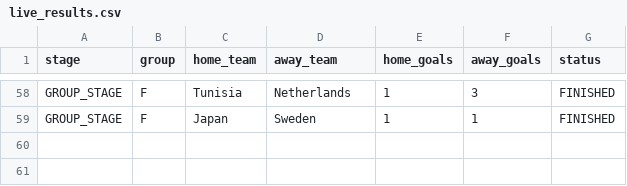
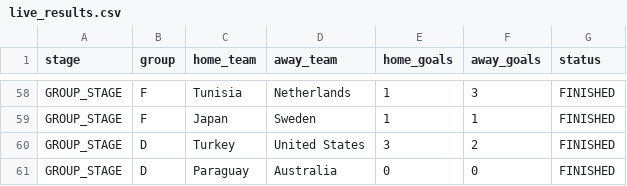
Before and after one commit to ieuyar/WC26, a CSV file: live_results.csv, drawn as a sheet; only a part is shown, gaps mark what is left out.

```diff
--- a/live_results.csv
+++ b/live_results.csv
@@ -59 +59,3 @@ GROUP_STAGE,F,Tunisia,Netherlands,1,3,FINISHED
 GROUP_STAGE,F,Japan,Sweden,1,1,FINISHED
+GROUP_STAGE,D,Turkey,United States,3,2,FINISHED
+GROUP_STAGE,D,Paraguay,Australia,0,0,FINISHED
```
Also changed, not shown: simulation_output/engine_match_predictions.csv, simulation_output/engine_scenarios.csv, 9 other files.
